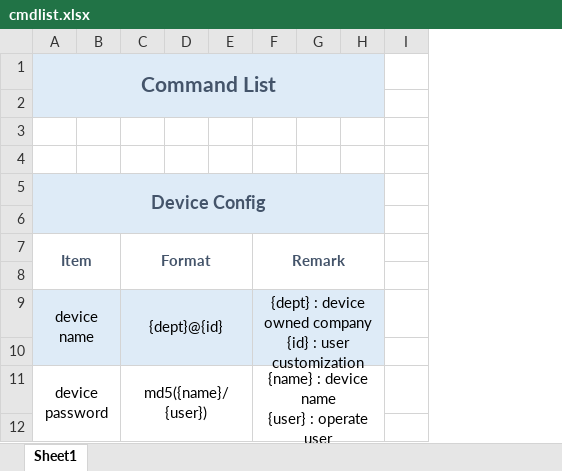
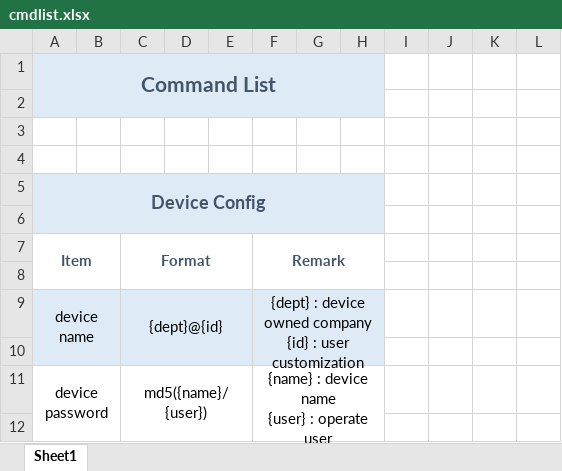
Before and after one commit to HAIZAKURA/SmartManholeServer, an Excel workbook: docs/cmdlist.xlsx, sheet Sheet1, drawn as a sheet; only a part is shown; values as stored, in another font and other column widths than the file's, no borders; the diff names each change by its address in the sheet, - before the commit and + after, or states it on an @@ line.

Commit message:
Update cmdlist.xlsx

```diff
--- a/docs/cmdlist.xlsx (sheet Sheet1)
+++ b/docs/cmdlist.xlsx (sheet Sheet1)
+column I, empty
+column J, empty
+column K, empty
```
